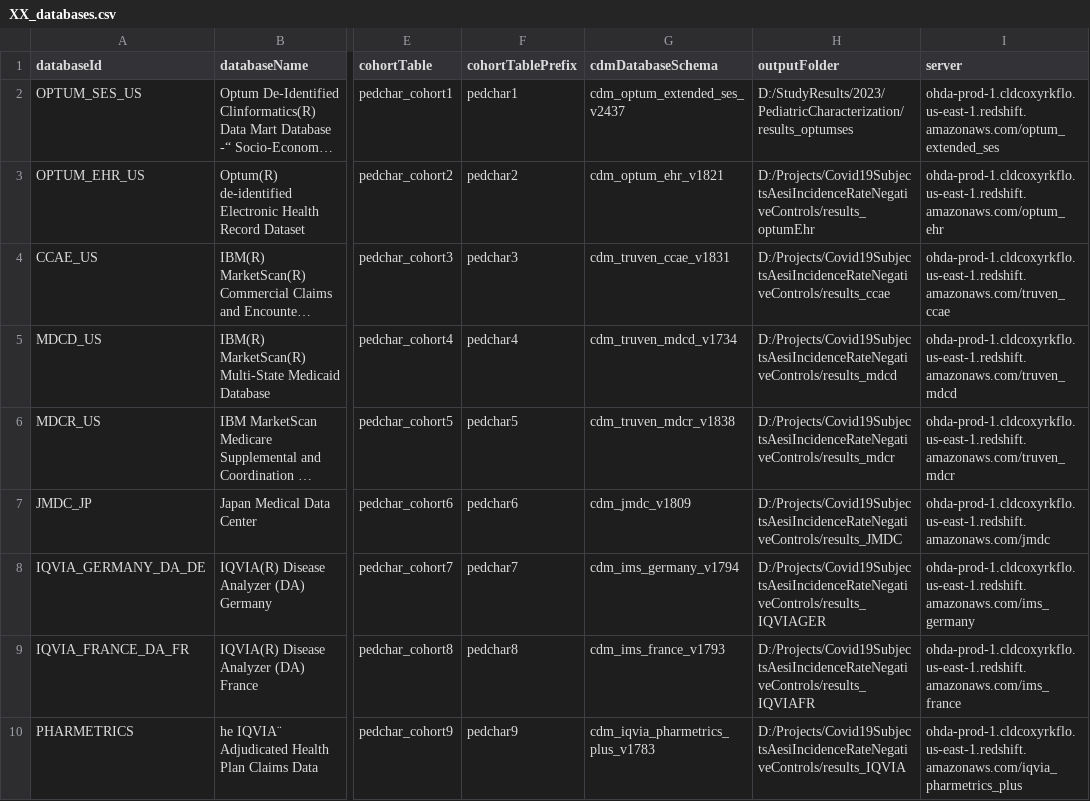
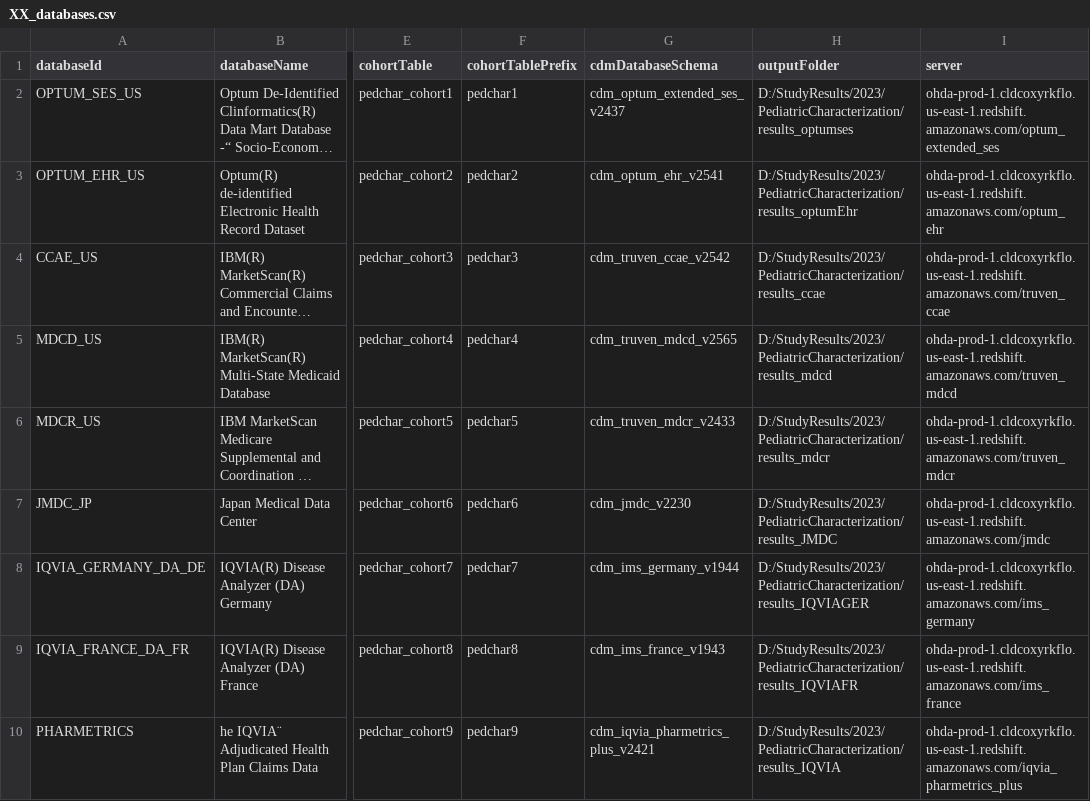
Before and after one commit to ohdsi-studies/PediatricCharacterization, a CSV file: XX_databases.csv, drawn as a sheet; only a part is shown, gaps mark what is left out; long unchanged cells end in …; the diff names each change by its address in the sheet, - before the commit and + after, or states it on an @@ line.

```diff
--- a/XX_databases.csv
+++ b/XX_databases.csv
-G3 (cdmDatabaseSchema): cdm_optum_ehr_v1821
+G3 (cdmDatabaseSchema): cdm_optum_ehr_v2541
-H3 (outputFolder): D:/Projects/Covid19SubjectsAesiIncidenceRateNegativeControls/results_optumEhr
+H3 (outputFolder): D:/StudyResults/2023/PediatricCharacterization/results_optumEhr
-G4 (cdmDatabaseSchema): cdm_truven_ccae_v1831
+G4 (cdmDatabaseSchema): cdm_truven_ccae_v2542
-H4 (outputFolder): D:/Projects/Covid19SubjectsAesiIncidenceRateNegativeControls/results_ccae
+H4 (outputFolder): D:/StudyResults/2023/PediatricCharacterization/results_ccae
-G5 (cdmDatabaseSchema): cdm_truven_mdcd_v1734
+G5 (cdmDatabaseSchema): cdm_truven_mdcd_v2565
-H5 (outputFolder): D:/Projects/Covid19SubjectsAesiIncidenceRateNegativeControls/results_mdcd
+H5 (outputFolder): D:/StudyResults/2023/PediatricCharacterization/results_mdcd
-G6 (cdmDatabaseSchema): cdm_truven_mdcr_v1838
+G6 (cdmDatabaseSchema): cdm_truven_mdcr_v2433
-H6 (outputFolder): D:/Projects/Covid19SubjectsAesiIncidenceRateNegativeControls/results_mdcr
+H6 (outputFolder): D:/StudyResults/2023/PediatricCharacterization/results_mdcr
-G7 (cdmDatabaseSchema): cdm_jmdc_v1809
+G7 (cdmDatabaseSchema): cdm_jmdc_v2230
-H7 (outputFolder): D:/Projects/Covid19SubjectsAesiIncidenceRateNegativeControls/results_JMDC
+H7 (outputFolder): D:/StudyResults/2023/PediatricCharacterization/results_JMDC
-G8 (cdmDatabaseSchema): cdm_ims_germany_v1794
+G8 (cdmDatabaseSchema): cdm_ims_germany_v1944
-H8 (outputFolder): D:/Projects/Covid19SubjectsAesiIncidenceRateNegativeControls/results_IQVIAGER
+H8 (outputFolder): D:/StudyResults/2023/PediatricCharacterization/results_IQVIAGER
-G9 (cdmDatabaseSchema): cdm_ims_france_v1793
+G9 (cdmDatabaseSchema): cdm_ims_france_v1943
-H9 (outputFolder): D:/Projects/Covid19SubjectsAesiIncidenceRateNegativeControls/results_IQVIAFR
+H9 (outputFolder): D:/StudyResults/2023/PediatricCharacterization/results_IQVIAFR
-G10 (cdmDatabaseSchema): cdm_iqvia_pharmetrics_plus_v1783
+G10 (cdmDatabaseSchema): cdm_iqvia_pharmetrics_plus_v2421
-H10 (outputFolder): D:/Projects/Covid19SubjectsAesiIncidenceRateNegativeControls/results_IQVIA
+H10 (outputFolder): D:/StudyResults/2023/PediatricCharacterization/results_IQVIA
```
Also changed, not shown: 40 other files.
